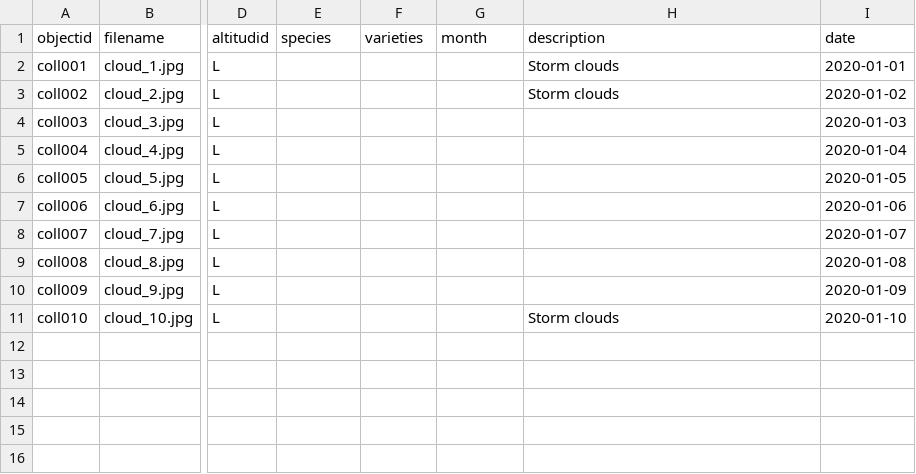
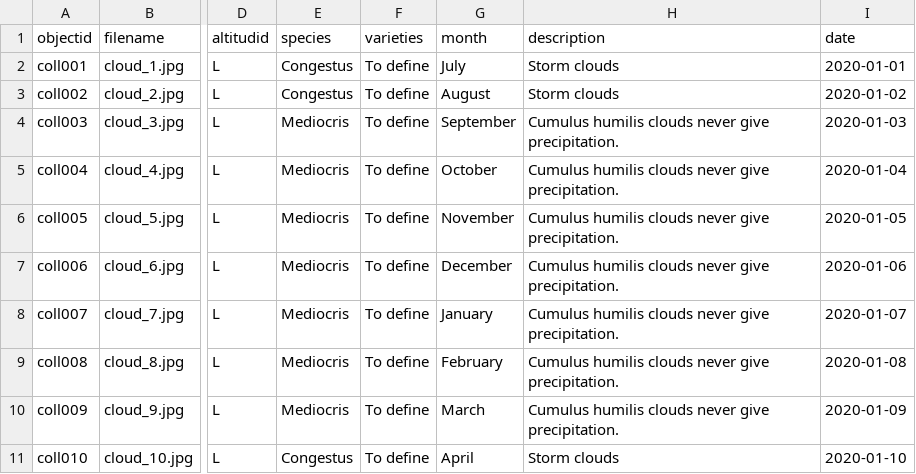
Before and after one commit to leobardooscar/images, a CSV file: _data/Clouds_GH_Collection_Metadata.csv, drawn as a sheet; only a part is shown, gaps mark what is left out; the diff names each change by its address in the sheet, - before the commit and + after, or states it on an @@ line.

Commit message:
New DB
New DB

```diff
--- a/_data/Clouds_GH_Collection_Metadata.csv
+++ b/_data/Clouds_GH_Collection_Metadata.csv
-E2:E3 (species): (empty)
+E2:E3 (species): Congestus
-F2:F11 (varieties): (empty)
+F2:F11 (varieties): To define
-G2 (month): (empty)
+G2 (month): July
-G3 (month): (empty)
+G3 (month): August
-E4:E10 (species): (empty)
+E4:E10 (species): Mediocris
-G4 (month): (empty)
+G4 (month): September
-H4:H10 (description): (empty)
+H4:H10 (description): Cumulus humilis clouds never give precipitation.
-G5 (month): (empty)
+G5 (month): October
-G6 (month): (empty)
+G6 (month): November
-G7 (month): (empty)
+G7 (month): December
-G8 (month): (empty)
+G8 (month): January
-G9 (month): (empty)
+G9 (month): February
-G10 (month): (empty)
+G10 (month): March
-E11 (species): (empty)
+E11 (species): Congestus
-G11 (month): (empty)
+G11 (month): April
```
